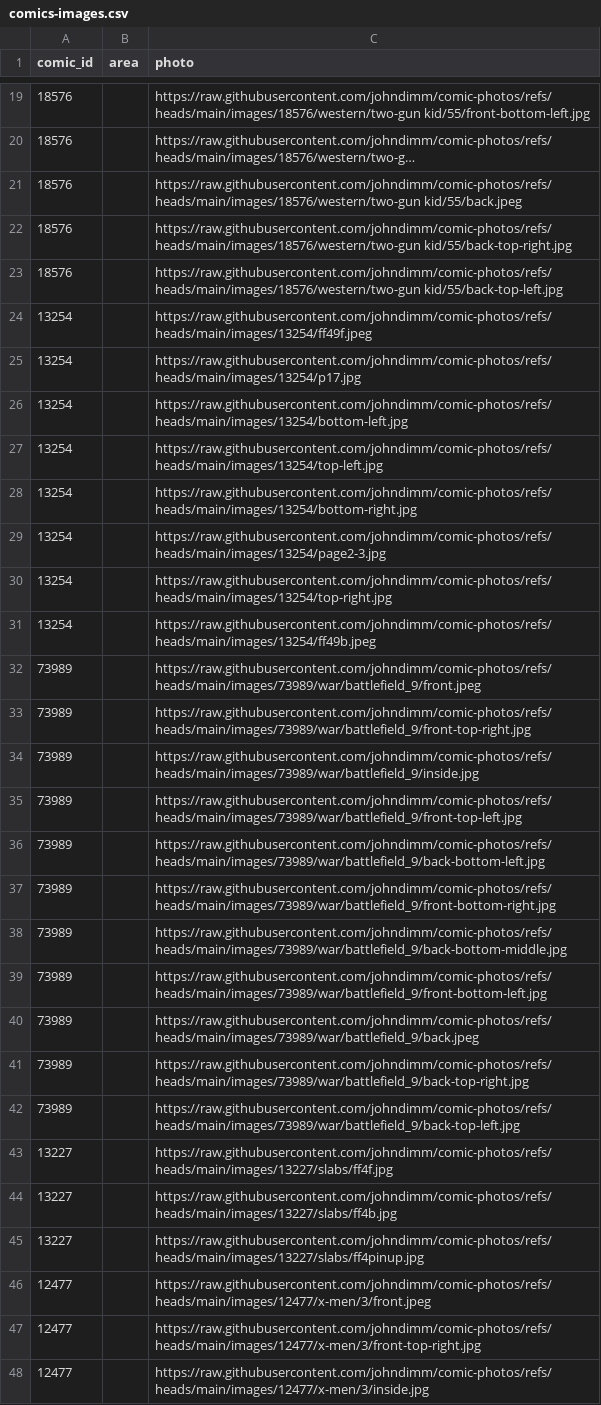
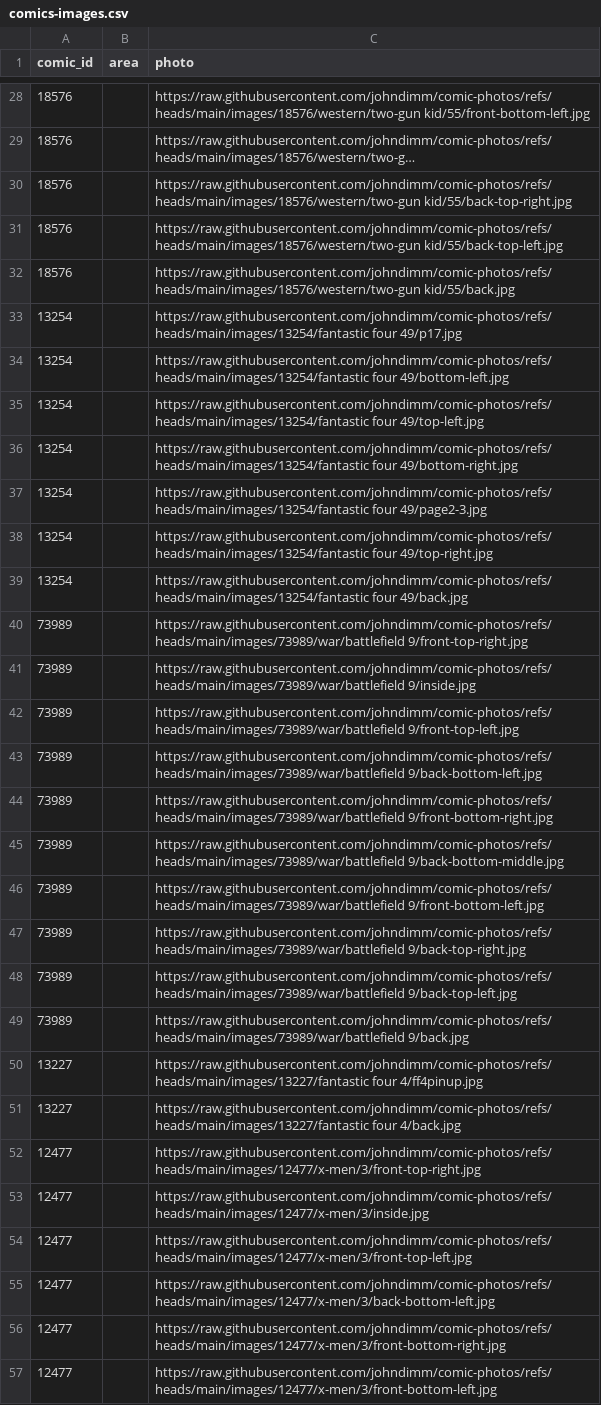
Before and after one commit to johndimm/comic-photos, a CSV file: comics-images.csv, drawn as a sheet; only a part is shown, gaps mark what is left out; the shorter side is filled out with more unchanged rows; long unchanged cells end in …; removed rows and columns are numbered as before the commit, all else as after; the diff covers the shown part only; the diff names each change by its address in the sheet, - before the commit and + after, or states it on an @@ line.

Commit message:
Make sure front.jpg comes first.

```diff
--- a/comics-images.csv
+++ b/comics-images.csv
-row 21: 18576 |  | https://raw.githubusercontent.com/johndimm/comic-photos/refs/heads/main/images/18576/western/two-gun kid/55/back.jpeg
-row 24: 13254 |  | https://raw.githubusercontent.com/johndimm/comic-photos/refs/heads/main/images/13254/ff49f.jpeg
+row 32: 18576 |  | https://raw.githubusercontent.com/johndimm/comic-photos/refs/heads/main/images/18576/western/two-gun kid/55/back.jpg
-C33 (photo): https://raw.githubusercontent.com/johndimm/comic-photos/refs/heads/main/images/13254/p17.jpg
+C33 (photo): https://raw.githubusercontent.com/johndimm/comic-photos/refs/heads/main/images/13254/fantastic four 49/p17.jpg
-C34 (photo): https://raw.githubusercontent.com/johndimm/comic-photos/refs/heads/main/images/13254/bottom-left.jpg
+C34 (photo): https://raw.githubusercontent.com/johndimm/comic-photos/refs/heads/main/images/13254/fantastic four 49/bottom-left.jpg
-C35 (photo): https://raw.githubusercontent.com/johndimm/comic-photos/refs/heads/main/images/13254/top-left.jpg
+C35 (photo): https://raw.githubusercontent.com/johndimm/comic-photos/refs/heads/main/images/13254/fantastic four 49/top-left.jpg
-C36 (photo): https://raw.githubusercontent.com/johndimm/comic-photos/refs/heads/main/images/13254/bottom-right.jpg
+C36 (photo): https://raw.githubusercontent.com/johndimm/comic-photos/refs/heads/main/images/13254/fantastic four 49/bottom-right.jpg
-C37 (photo): https://raw.githubusercontent.com/johndimm/comic-photos/refs/heads/main/images/13254/page2-3.jpg
+C37 (photo): https://raw.githubusercontent.com/johndimm/comic-photos/refs/heads/main/images/13254/fantastic four 49/page2-3.jpg
-C38 (photo): https://raw.githubusercontent.com/johndimm/comic-photos/refs/heads/main/images/13254/top-right.jpg
+C38 (photo): https://raw.githubusercontent.com/johndimm/comic-photos/refs/heads/main/images/13254/fantastic four 49/top-right.jpg
-C39 (photo): https://raw.githubusercontent.com/johndimm/comic-photos/refs/heads/main/images/13254/ff49b.jpeg
+C39 (photo): https://raw.githubusercontent.com/johndimm/comic-photos/refs/heads/main/images/13254/fantastic four 49/back.jpg
-C40 (photo): https://raw.githubusercontent.com/johndimm/comic-photos/refs/heads/main/images/73989/war/battlefield_9/front.jpeg
+C40 (photo): https://raw.githubusercontent.com/johndimm/comic-photos/refs/heads/main/images/73989/war/battlefield 9/front-top-right.jpg
-C41 (photo): https://raw.githubusercontent.com/johndimm/comic-photos/refs/heads/main/images/73989/war/battlefield_9/front-top-right.jpg
+C41 (photo): https://raw.githubusercontent.com/johndimm/comic-photos/refs/heads/main/images/73989/war/battlefield 9/inside.jpg
-C42 (photo): https://raw.githubusercontent.com/johndimm/comic-photos/refs/heads/main/images/73989/war/battlefield_9/inside.jpg
+C42 (photo): https://raw.githubusercontent.com/johndimm/comic-photos/refs/heads/main/images/73989/war/battlefield 9/front-top-left.jpg
-C43 (photo): https://raw.githubusercontent.com/johndimm/comic-photos/refs/heads/main/images/73989/war/battlefield_9/front-top-left.jpg
+C43 (photo): https://raw.githubusercontent.com/johndimm/comic-photos/refs/heads/main/images/73989/war/battlefield 9/back-bottom-left.jpg
-C44 (photo): https://raw.githubusercontent.com/johndimm/comic-photos/refs/heads/main/images/73989/war/battlefield_9/back-bottom-left.jpg
+C44 (photo): https://raw.githubusercontent.com/johndimm/comic-photos/refs/heads/main/images/73989/war/battlefield 9/front-bottom-right.jpg
-C45 (photo): https://raw.githubusercontent.com/johndimm/comic-photos/refs/heads/main/images/73989/war/battlefield_9/front-bottom-right.jpg
+C45 (photo): https://raw.githubusercontent.com/johndimm/comic-photos/refs/heads/main/images/73989/war/battlefield 9/back-bottom-middle.jpg
-C46 (photo): https://raw.githubusercontent.com/johndimm/comic-photos/refs/heads/main/images/73989/war/battlefield_9/back-bottom-middle.jpg
+C46 (photo): https://raw.githubusercontent.com/johndimm/comic-photos/refs/heads/main/images/73989/war/battlefield 9/front-bottom-left.jpg
-C47 (photo): https://raw.githubusercontent.com/johndimm/comic-photos/refs/heads/main/images/73989/war/battlefield_9/front-bottom-left.jpg
+C47 (photo): https://raw.githubusercontent.com/johndimm/comic-photos/refs/heads/main/images/73989/war/battlefield 9/back-top-right.jpg
-C48 (photo): https://raw.githubusercontent.com/johndimm/comic-photos/refs/heads/main/images/73989/war/battlefield_9/back.jpeg
+C48 (photo): https://raw.githubusercontent.com/johndimm/comic-photos/refs/heads/main/images/73989/war/battlefield 9/back-top-left.jpg
-C49 (photo): https://raw.githubusercontent.com/johndimm/comic-photos/refs/heads/main/images/73989/war/battlefield_9/back-top-right.jpg
+C49 (photo): https://raw.githubusercontent.com/johndimm/comic-photos/refs/heads/main/images/73989/war/battlefield 9/back.jpg
-row 42: 73989 |  | https://raw.githubusercontent.com/johndimm/comic-photos/refs/heads/main/images/73989/war/battlefield_9/back-top-left.jpg
-C50 (photo): https://raw.githubusercontent.com/johndimm/comic-photos/refs/heads/main/images/13227/slabs/ff4f.jpg
+C50 (photo): https://raw.githubusercontent.com/johndimm/comic-photos/refs/heads/main/images/13227/fantastic four 4/ff4pinup.jpg
-C51 (photo): https://raw.githubusercontent.com/johndimm/comic-photos/refs/heads/main/images/13227/slabs/ff4b.jpg
+C51 (photo): https://raw.githubusercontent.com/johndimm/comic-photos/refs/heads/main/images/13227/fantastic four 4/back.jpg
-row 45: 13227 |  | https://raw.githubusercontent.com/johndimm/comic-photos/refs/heads/main/images/13227/slabs/ff4pinup.jpg
-row 46: 12477 |  | https://raw.githubusercontent.com/johndimm/comic-photos/refs/heads/main/images/12477/x-men/3/front.jpeg
```
Also changed, not shown: 13 added rows, 9 removed rows and 14 edited cells elsewhere in this file, 49 other files.
